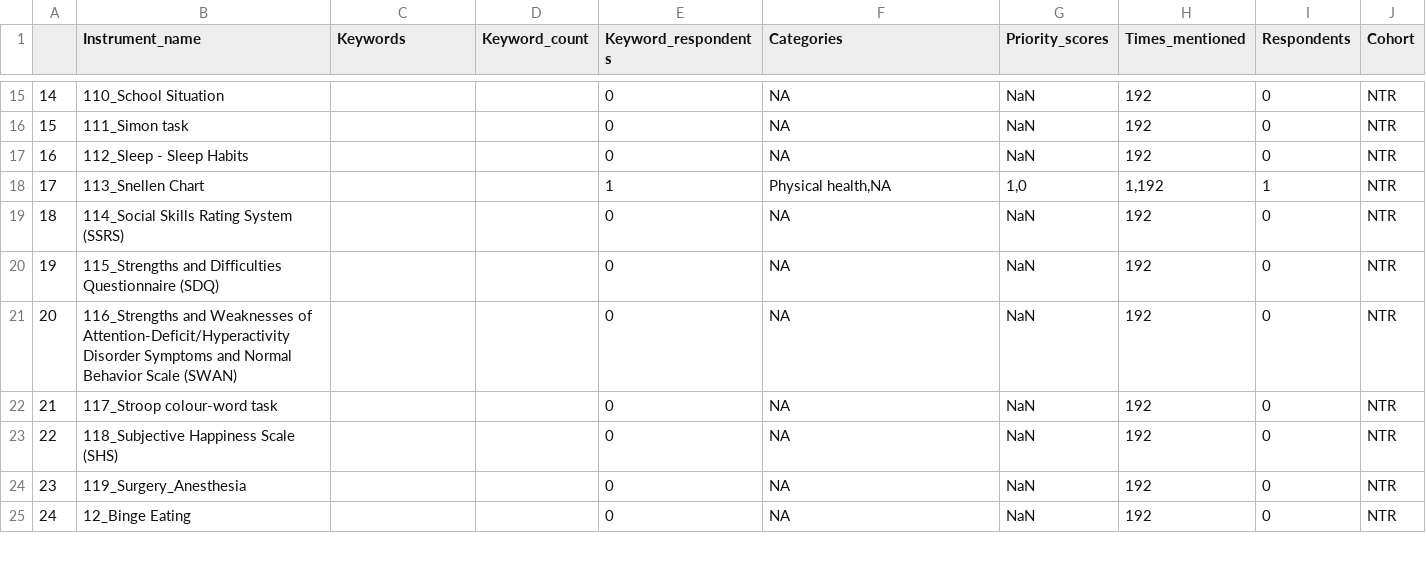
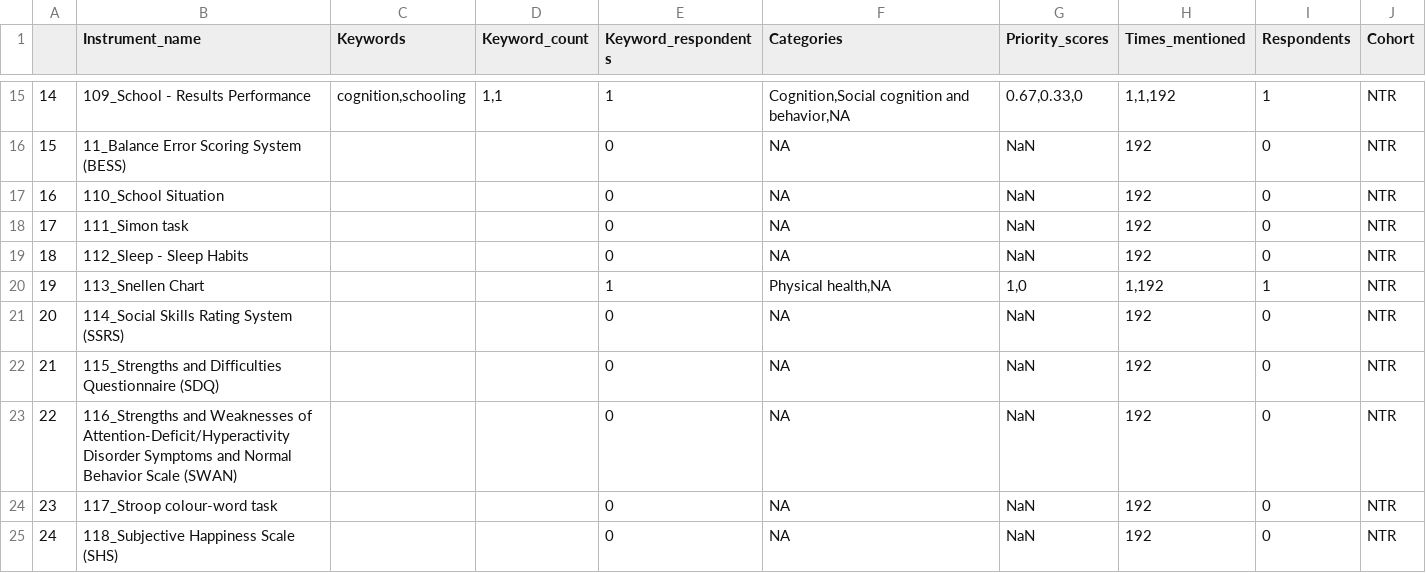
Before and after one commit to DorienHuijser/cd2-survey, a CSV file: data/processed/2022-04-07_results/2022-04-07_results_NTR.csv, drawn as a sheet; only a part is shown, gaps mark what is left out; the diff covers the shown part only.

```diff
--- a/data/processed/2022-04-07_results/2022-04-07_results_NTR.csv
+++ b/data/processed/2022-04-07_results/2022-04-07_results_NTR.csv
@@ -15,11 +15,11 @@
-"14","110_School Situation","","",0,"NA","NaN","192",0,"NTR"
-"15","111_Simon task","","",0,"NA","NaN","192",0,"NTR"
-"16","112_Sleep - Sleep Habits","","",0,"NA","NaN","192",0,"NTR"
-"17","113_Snellen Chart","","",1,"Physical health,NA","1,0","1,192",1,"NTR"
-"18","114_Social Skills Rating System (SSRS)","","",0,"NA","NaN","192",0,"NTR"
-"19","115_Strengths and Difficulties Questionnaire (SDQ)","","",0,"NA","NaN","192",0,"NTR"
-"20","116_Strengths and Weaknesses of Attention-Deficit/Hyperactivity Disorder Symptoms and Normal Behavior Scale (SWAN)","","",0,"NA","NaN","192",0,"NTR"
-"21","117_Stroop colour-word task","","",0,"NA","NaN","192",0,"NTR"
-"22","118_Subjective Happiness Scale (SHS)","","",0,"NA","NaN","192",0,"NTR"
-"23","119_Surgery_Anesthesia","","",0,"NA","NaN","192",0,"NTR"
-"24","12_Binge Eating","","",0,"NA","NaN","192",0,"NTR"
+"14","109_School - Results Performance","cognition,schooling","1,1",1,"Cognition,Social cognition and behavior,NA","0.67,0.33,0","1,1,192",1,"NTR"
+"15","11_Balance Error Scoring System (BESS)","","",0,"NA","NaN","192",0,"NTR"
+"16","110_School Situation","","",0,"NA","NaN","192",0,"NTR"
+"17","111_Simon task","","",0,"NA","NaN","192",0,"NTR"
+"18","112_Sleep - Sleep Habits","","",0,"NA","NaN","192",0,"NTR"
+"19","113_Snellen Chart","","",1,"Physical health,NA","1,0","1,192",1,"NTR"
+"20","114_Social Skills Rating System (SSRS)","","",0,"NA","NaN","192",0,"NTR"
+"21","115_Strengths and Difficulties Questionnaire (SDQ)","","",0,"NA","NaN","192",0,"NTR"
+"22","116_Strengths and Weaknesses of Attention-Deficit/Hyperactivity Disorder Symptoms and Normal Behavior Scale (SWAN)","","",0,"NA","NaN","192",0,"NTR"
+"23","117_Stroop colour-word task","","",0,"NA","NaN","192",0,"NTR"
+"24","118_Subjective Happiness Scale (SHS)","","",0,"NA","NaN","192",0,"NTR"
```
Also changed, not shown: 1 added row, 1 removed row and 119 edited cells elsewhere in this file, data/processed/2022-04-07_results/2022-04-07_results_GenR.csv, data/processed/2022-04-07_results/2022-04-07_results_RADAR.csv, 3 other files.
